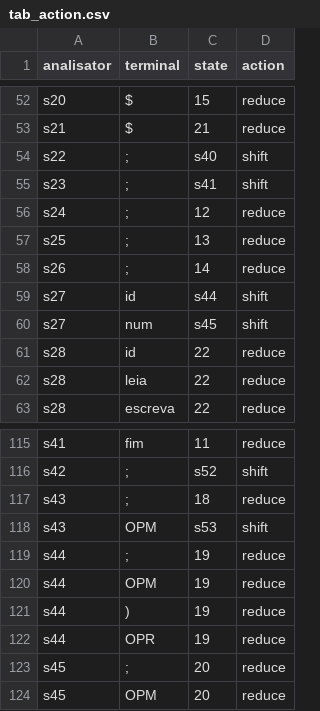
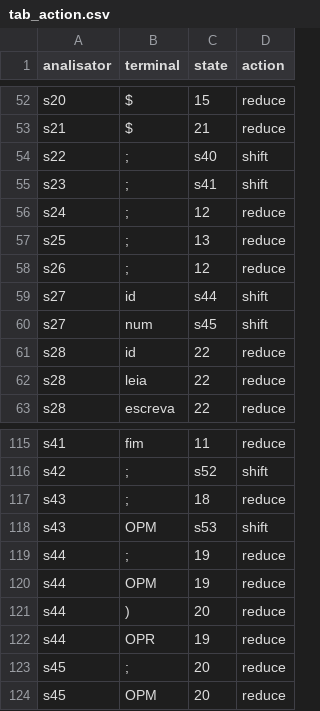
Before and after one commit to jurandirs/mgol2ccompiler, a CSV file: tables/tab_action.csv, drawn as a sheet; only a part is shown, gaps mark what is left out.

```diff
--- a/tables/tab_action.csv
+++ b/tables/tab_action.csv
@@ -57,3 +57,3 @@ s24,;,12,reduce
 s25,;,13,reduce
-s26,;,14,reduce
+s26,;,12,reduce
 s27,id,s44,shift
@@ -120,3 +120,3 @@ s44,;,19,reduce
 s44,OPM,19,reduce
-s44,),19,reduce
+s44,),20,reduce
 s44,OPR,19,reduce
```
Also changed, not shown: tables/tab_symbols.csv, 11 other files.
